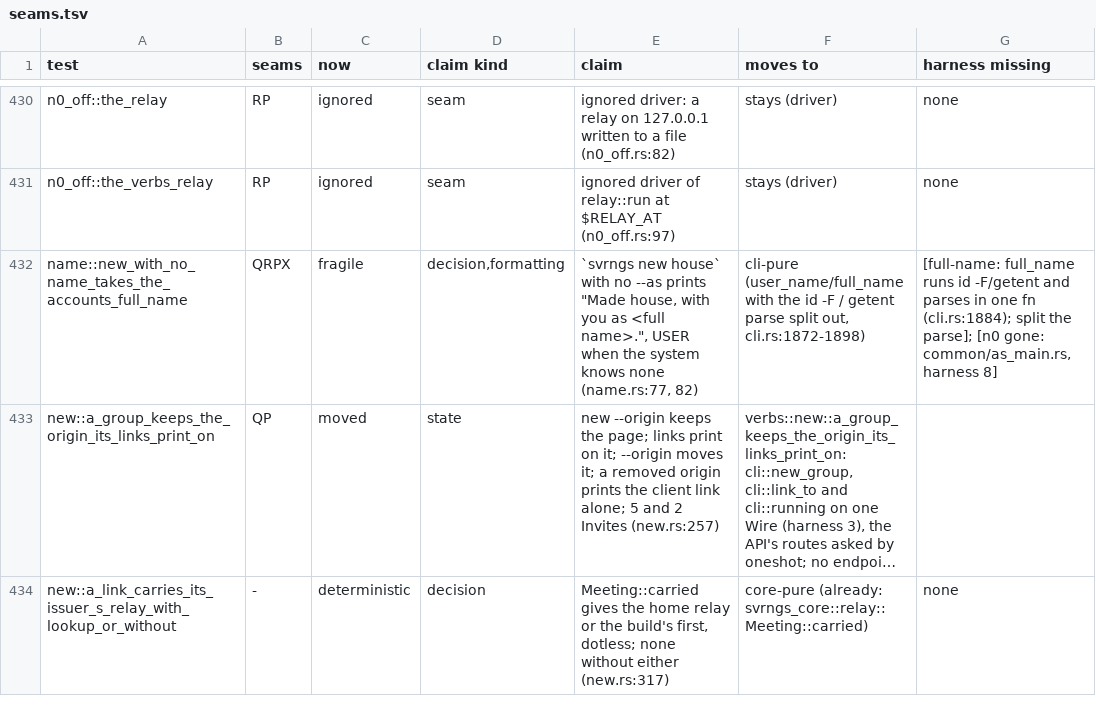
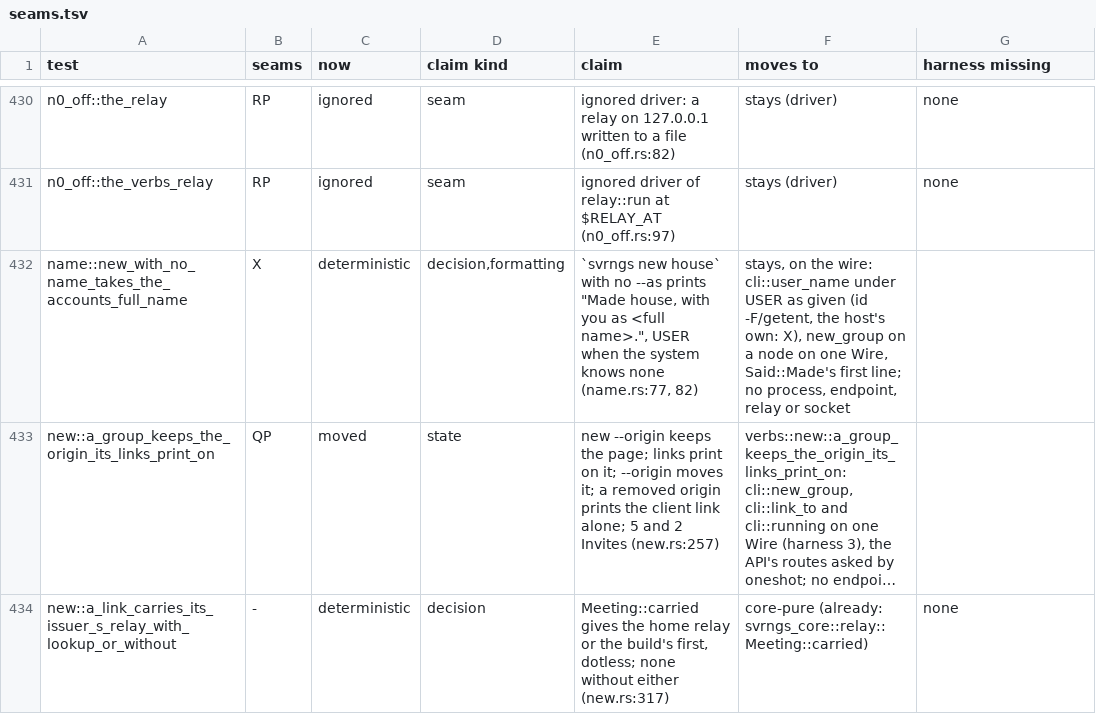
Before and after one commit to alexsbryan/svrngs, a TSV file: docs/seams.tsv, drawn as a sheet; only a part is shown, gaps mark what is left out; long unchanged cells end in …; the diff names each change by its address in the sheet, - before the commit and + after, or states it on an @@ line.

Commit message:
name: retire the spawned copy; the test is its wire half
The spawned `svrngs new house` (a node over QUIC at a relay on
127.0.0.1) goes; every assertion is the wire test's (previous commit),
now under the test's own name. seams.tsv: deterministic, X; CHECKS.md
unit 7.

```diff
--- a/docs/seams.tsv
+++ b/docs/seams.tsv
-B432 (seams): QRPX
+B432 (seams): X
-C432 (now): fragile
+C432 (now): deterministic
-F432 (moves to): cli-pure (user_name/full_name with the id -F / getent parse split out, cli.rs:1872-1898)
+F432 (moves to): stays, on the wire: cli::user_name under USER as given (id -F/getent, the host's own: X), new_group on a node on one Wire, Said::Made's first line; no process, endpoint, relay or socket
-G432 (harness missing): [full-name: full_name runs id -F/getent and parses in one fn (cli.rs:1884); split the parse]; [n0 gone: common/as_main.rs, harness 8]
+G432 (harness missing): (empty)
```
Also changed, not shown: 2 other files.
